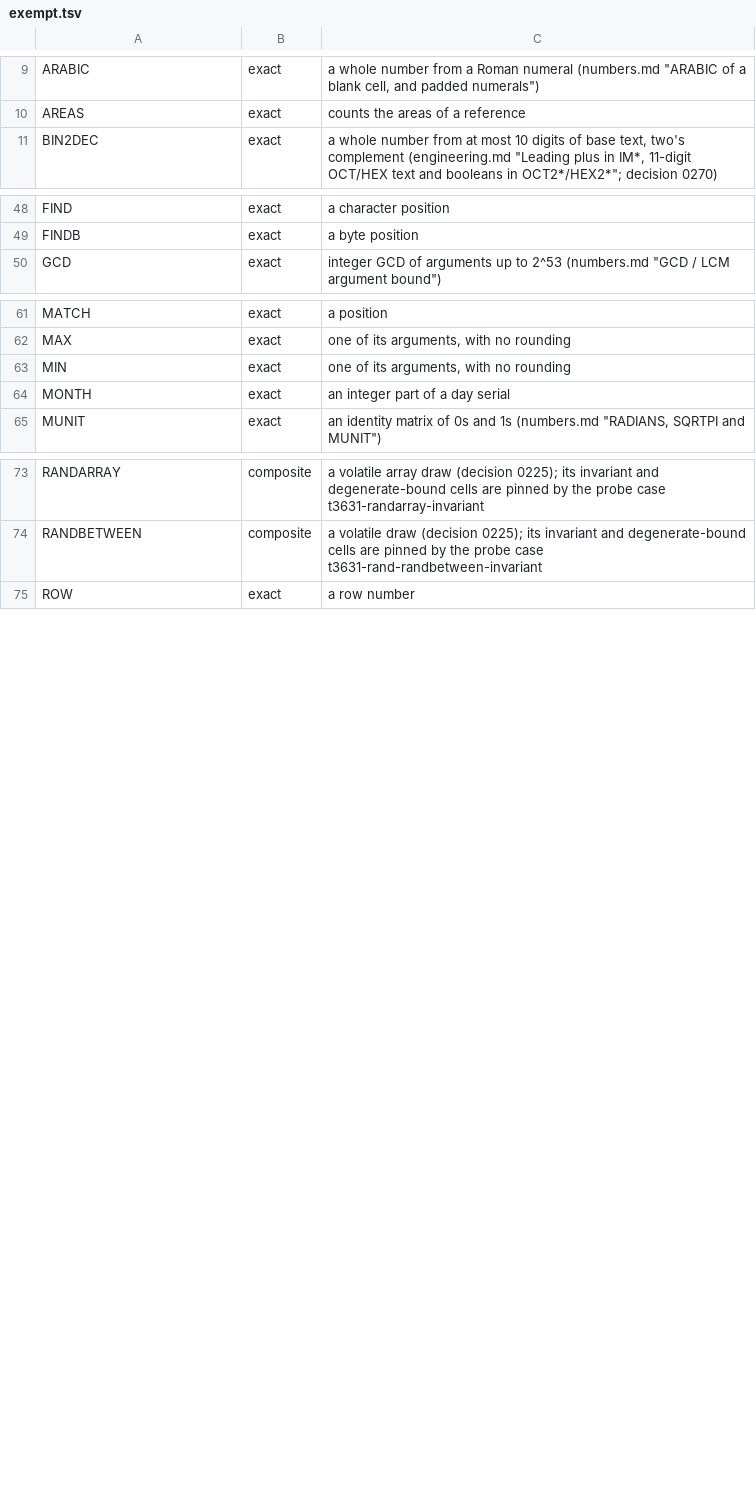
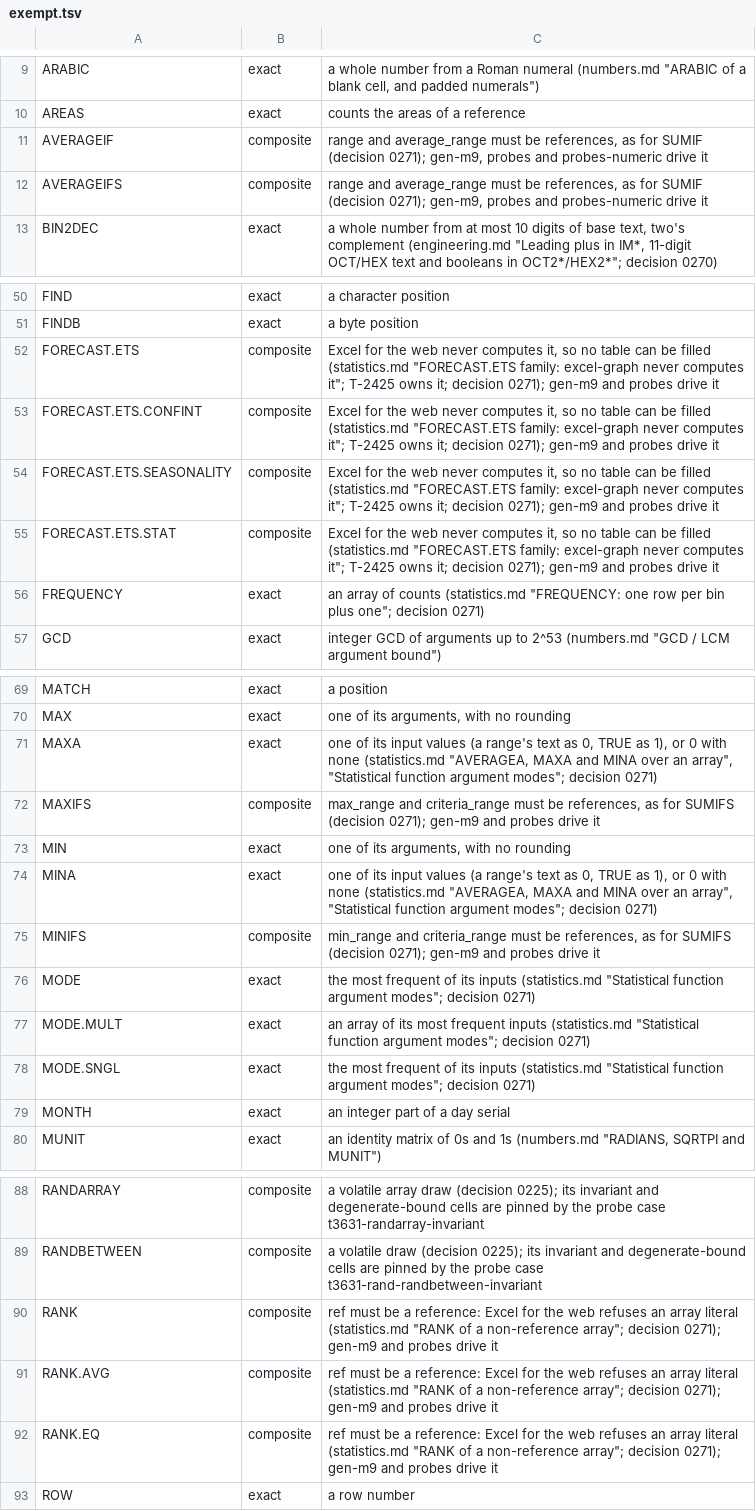
Before and after one commit to SteveCoInc/rustsheet, a TSV file: eval/accuracy/exempt.tsv, drawn as a sheet; only a part is shown, gaps mark what is left out; the diff covers the shown part only.

```diff
--- a/eval/accuracy/exempt.tsv
+++ b/eval/accuracy/exempt.tsv
@@ -10,2 +10,4 @@ ARABIC	exact	a whole number from a Roman numeral (numbers.md "ARABIC of a blank
 AREAS	exact	counts the areas of a reference
+AVERAGEIF	composite	range and average_range must be references, as for SUMIF (decision 0271); gen-m9, probes and probes-numeric drive it
+AVERAGEIFS	composite	range and average_range must be references, as for SUMIF (decision 0271); gen-m9, probes and probes-numeric drive it
 BIN2DEC	exact	a whole number from at most 10 digits of base text, two's complement (engineering.md "Leading plus in IM*, 11-digit OCT/HEX text and booleans in OCT2*/HEX2*"; decision 0270)
@@ -49,2 +51,7 @@ FIND	exact	a character position
 FINDB	exact	a byte position
+FORECAST.ETS	composite	Excel for the web never computes it, so no table can be filled (statistics.md "FORECAST.ETS family: excel-graph never computes it"; T-2425 owns it; decision 0271); gen-m9 and probes drive it
+FORECAST.ETS.CONFINT	composite	Excel for the web never computes it, so no table can be filled (statistics.md "FORECAST.ETS family: excel-graph never computes it"; T-2425 owns it; decision 0271); gen-m9 and probes drive it
+FORECAST.ETS.SEASONALITY	composite	Excel for the web never computes it, so no table can be filled (statistics.md "FORECAST.ETS family: excel-graph never computes it"; T-2425 owns it; decision 0271); gen-m9 and probes drive it
+FORECAST.ETS.STAT	composite	Excel for the web never computes it, so no table can be filled (statistics.md "FORECAST.ETS family: excel-graph never computes it"; T-2425 owns it; decision 0271); gen-m9 and probes drive it
+FREQUENCY	exact	an array of counts (statistics.md "FREQUENCY: one row per bin plus one"; decision 0271)
 GCD	exact	integer GCD of arguments up to 2^53 (numbers.md "GCD / LCM argument bound")
@@ -62,3 +70,10 @@ MATCH	exact	a position
 MAX	exact	one of its arguments, with no rounding
+MAXA	exact	one of its input values (a range's text as 0, TRUE as 1), or 0 with none (statistics.md "AVERAGEA, MAXA and MINA over an array", "Statistical function argument modes"; decision 0271)
+MAXIFS	composite	max_range and criteria_range must be references, as for SUMIFS (decision 0271); gen-m9 and probes drive it
 MIN	exact	one of its arguments, with no rounding
+MINA	exact	one of its input values (a range's text as 0, TRUE as 1), or 0 with none (statistics.md "AVERAGEA, MAXA and MINA over an array", "Statistical function argument modes"; decision 0271)
+MINIFS	composite	min_range and criteria_range must be references, as for SUMIFS (decision 0271); gen-m9 and probes drive it
+MODE	exact	the most frequent of its inputs (statistics.md "Statistical function argument modes"; decision 0271)
+MODE.MULT	exact	an array of its most frequent inputs (statistics.md "Statistical function argument modes"; decision 0271)
+MODE.SNGL	exact	the most frequent of its inputs (statistics.md "Statistical function argument modes"; decision 0271)
 MONTH	exact	an integer part of a day serial
@@ -74,2 +89,5 @@ RANDARRAY	composite	a volatile array draw (decision 0225); its invariant and deg
 RANDBETWEEN	composite	a volatile draw (decision 0225); its invariant and degenerate-bound cells are pinned by the probe case t3631-rand-randbetween-invariant
+RANK	composite	ref must be a reference: Excel for the web refuses an array literal (statistics.md "RANK of a non-reference array"; decision 0271); gen-m9 and probes drive it
+RANK.AVG	composite	ref must be a reference: Excel for the web refuses an array literal (statistics.md "RANK of a non-reference array"; decision 0271); gen-m9 and probes drive it
+RANK.EQ	composite	ref must be a reference: Excel for the web refuses an array literal (statistics.md "RANK of a non-reference array"; decision 0271); gen-m9 and probes drive it
 ROW	exact	a row number
```
Also changed, not shown: 2 added rows elsewhere in this file, 12 other files.
